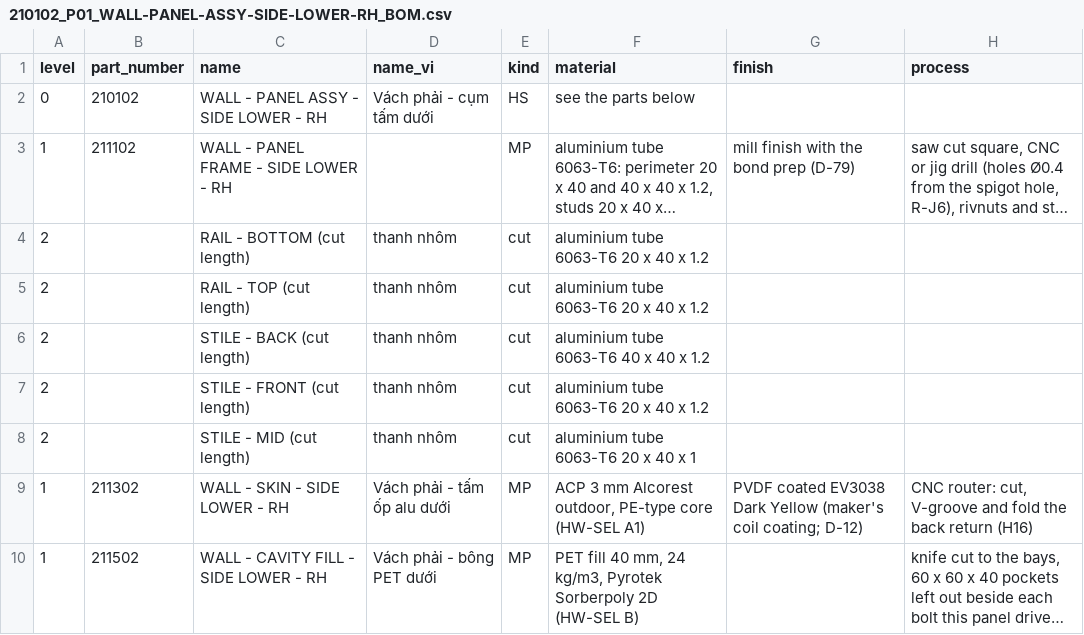
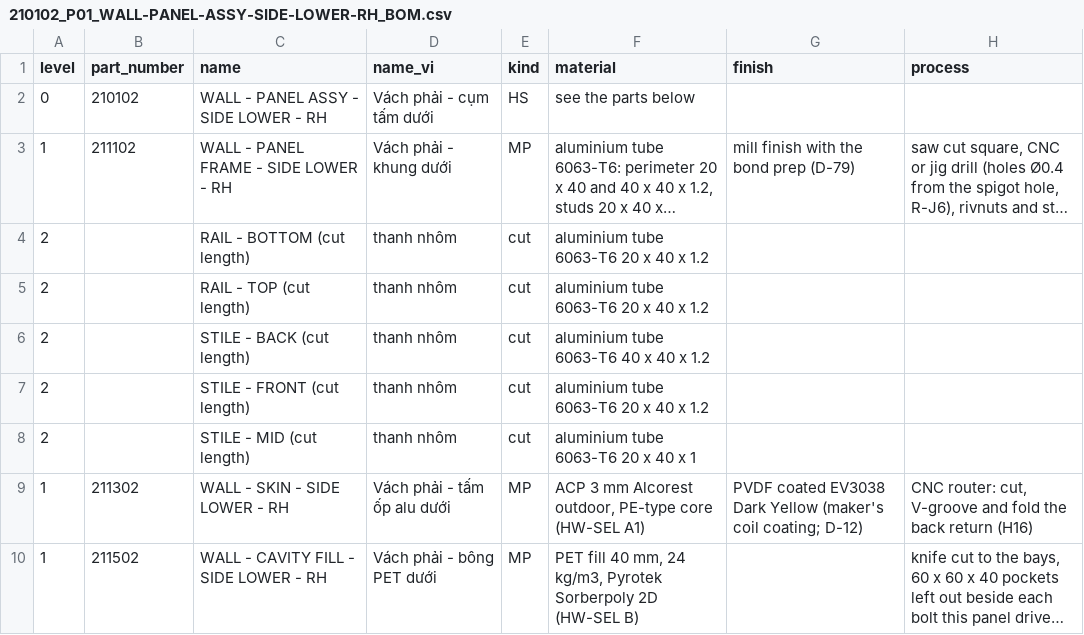
Before and after one commit to autonomous-ai/spaceship, a CSV file: v2/03-Manufacturing/wall/210102_P01_WALL-PANEL-ASSY-SIDE-LOWER-RH_BOM.csv, drawn as a sheet; only a part is shown; long unchanged cells end in …; the diff names each change by its address in the sheet, - before the commit and + after, or states it on an @@ line.

```diff
--- a/v2/03-Manufacturing/wall/210102_P01_WALL-PANEL-ASSY-SIDE-LOWER-RH_BOM.csv
+++ b/v2/03-Manufacturing/wall/210102_P01_WALL-PANEL-ASSY-SIDE-LOWER-RH_BOM.csv
-D3 (name_vi): (empty)
+D3 (name_vi): Vách phải - khung dưới
```
Also changed, not shown: 1 other file.
